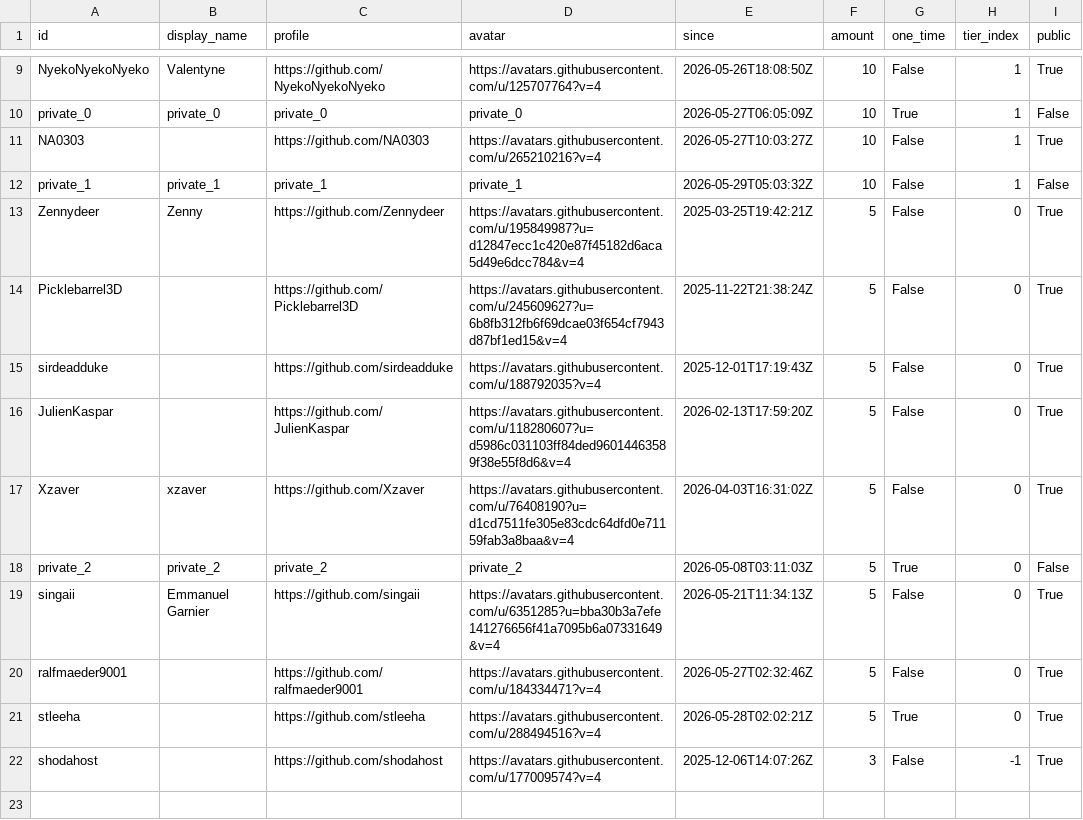
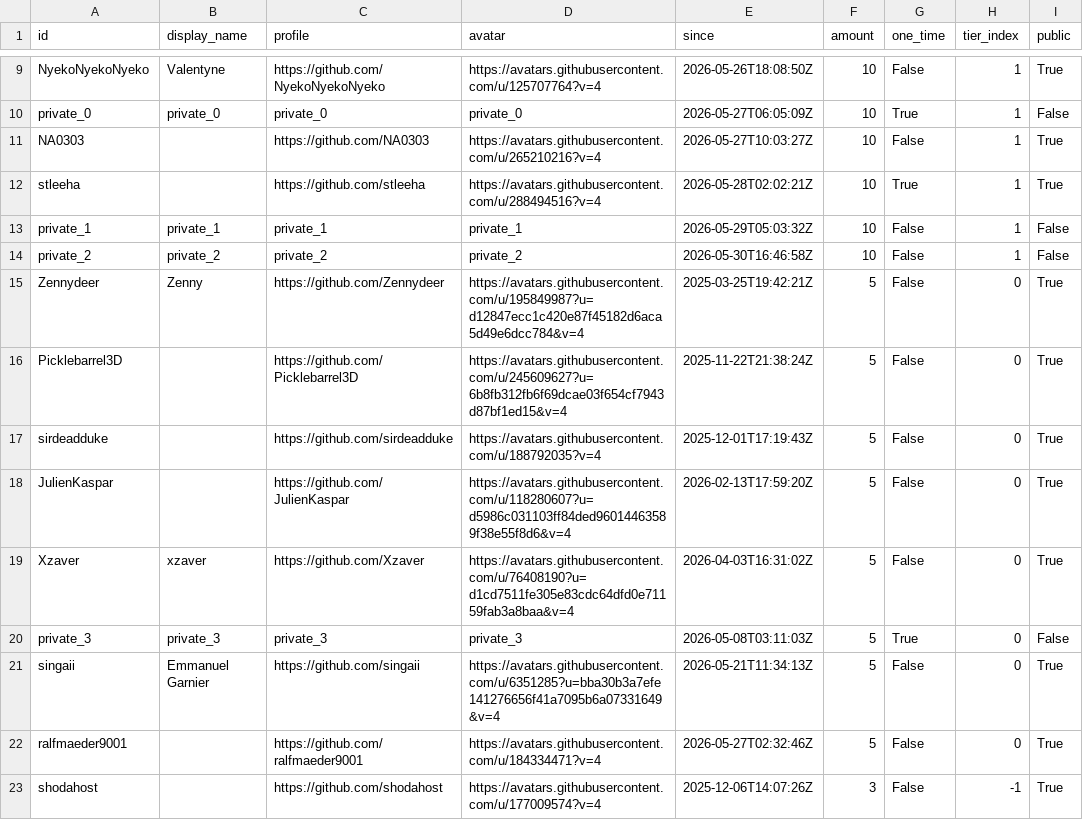
Before and after one commit to ucupumar/ucupaint-wiki, a CSV file: data/sponsors.csv, drawn as a sheet; only a part is shown, gaps mark what is left out.

```diff
--- a/data/sponsors.csv
+++ b/data/sponsors.csv
@@ -11,3 +11,5 @@ private_0, private_0, private_0, private_0, 2026-05-27T06:05:09Z, 10, True, 1, F
 NA0303, , https://github.com/NA0303, https://avatars.githubusercontent.com/u/265210216?v=4, 2026-05-27T10:03:27Z, 10, False, 1, True
+stleeha, , https://github.com/stleeha, https://avatars.githubusercontent.com/u/288494516?v=4, 2026-05-28T02:02:21Z, 10, True, 1, True
 private_1, private_1, private_1, private_1, 2026-05-29T05:03:32Z, 10, False, 1, False
+private_2, private_2, private_2, private_2, 2026-05-30T16:46:58Z, 10, False, 1, False
 Zennydeer, Zenny, https://github.com/Zennydeer, https://avatars.githubusercontent.com/u/195849987?u=d12847ecc1c420e87f45182d6aca5d49e6dcc784&v=4, 2025-03-25T19:42:21Z, 5, False, 0, True
@@ -17,6 +19,5 @@ JulienKaspar, , https://github.com/JulienKaspar, https://avatars.githubuserconte
 Xzaver, xzaver, https://github.com/Xzaver, https://avatars.githubusercontent.com/u/76408190?u=d1cd7511fe305e83cdc64dfd0e71159fab3a8baa&v=4, 2026-04-03T16:31:02Z, 5, False, 0, True
-private_2, private_2, private_2, private_2, 2026-05-08T03:11:03Z, 5, True, 0, False
+private_3, private_3, private_3, private_3, 2026-05-08T03:11:03Z, 5, True, 0, False
 singaii, Emmanuel Garnier, https://github.com/singaii, https://avatars.githubusercontent.com/u/6351285?u=bba30b3a7efe141276656f41a7095b6a07331649&v=4, 2026-05-21T11:34:13Z, 5, False, 0, True
 ralfmaeder9001, , https://github.com/ralfmaeder9001, https://avatars.githubusercontent.com/u/184334471?v=4, 2026-05-27T02:32:46Z, 5, False, 0, True
-stleeha, , https://github.com/stleeha, https://avatars.githubusercontent.com/u/288494516?v=4, 2026-05-28T02:02:21Z, 5, True, 0, True
 shodahost, , https://github.com/shodahost, https://avatars.githubusercontent.com/u/177009574?v=4, 2025-12-06T14:07:26Z, 3, False, -1, True
```
Also changed, not shown: 2 other files.
